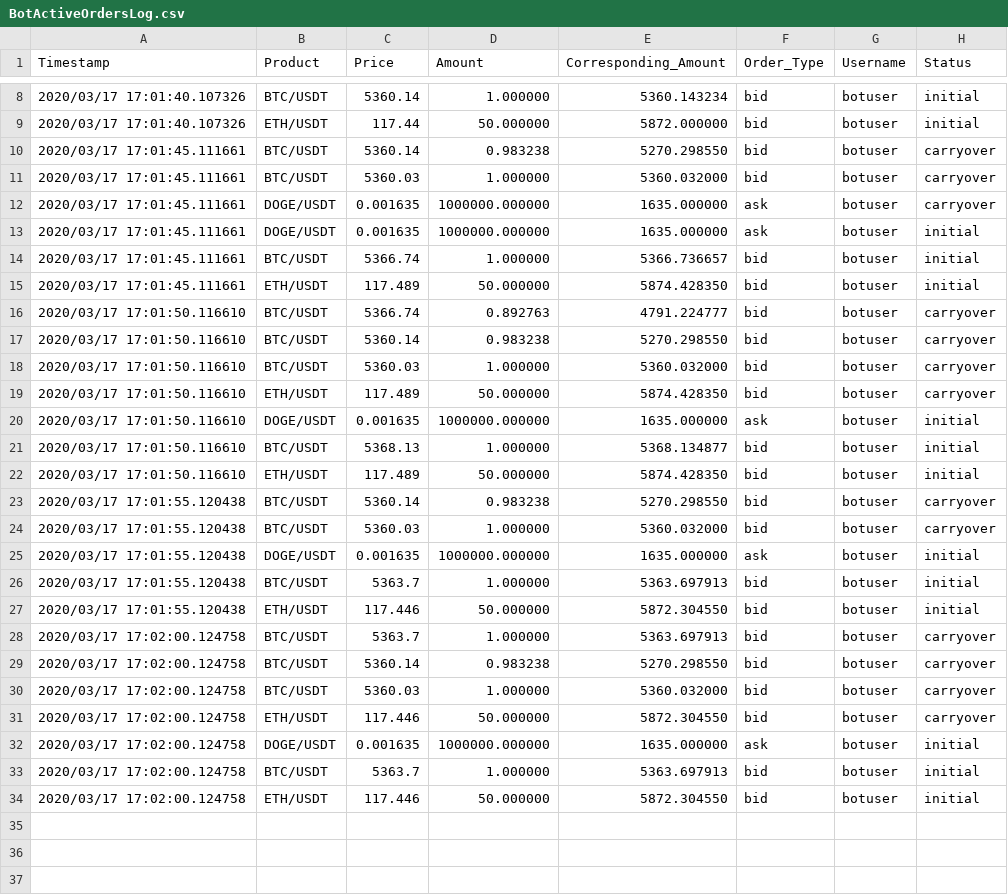
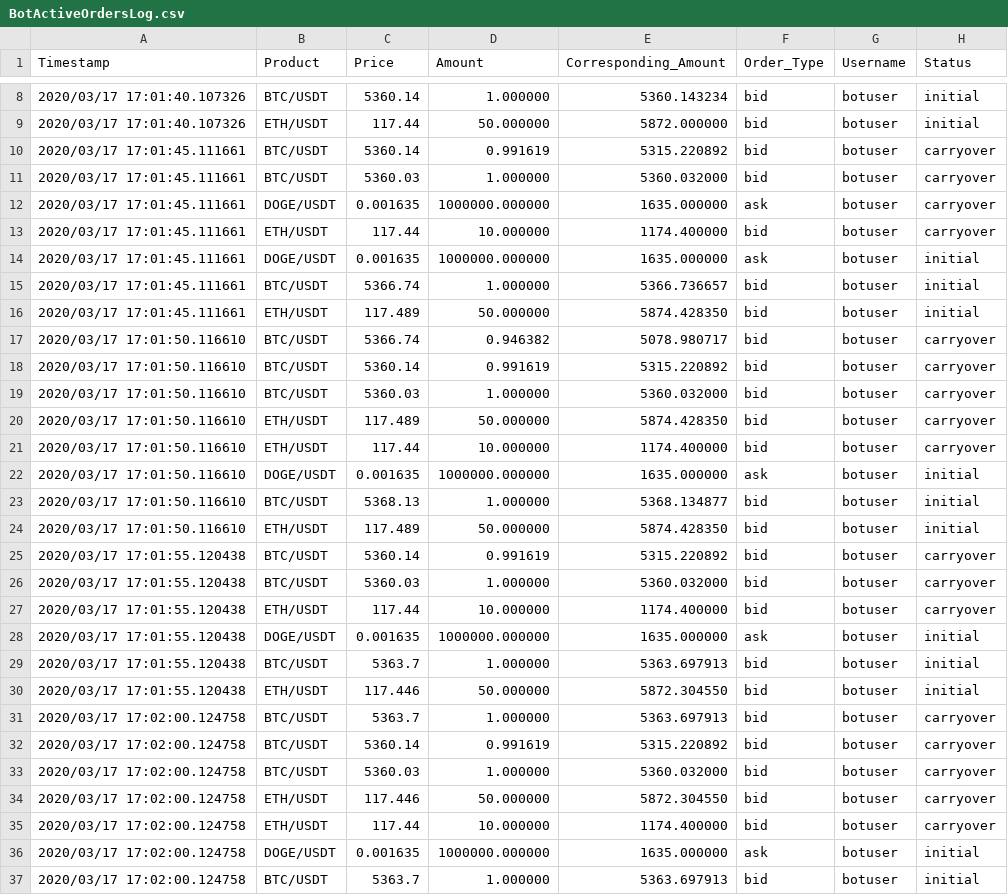
Before and after one commit to blockshade83/merkelBot, a CSV file: BotActiveOrdersLog.csv, drawn as a sheet; only a part is shown, gaps mark what is left out; the shorter side is filled out with more unchanged rows.

```diff
--- a/BotActiveOrdersLog.csv
+++ b/BotActiveOrdersLog.csv
@@ -9,5 +9,6 @@ Timestamp,Product,Price,Amount,Corresponding_Amount,Order_Type,Username,Status
 2020/03/17 17:01:40.107326,ETH/USDT,117.44,50.000000,5872.000000,bid,botuser,initial
-2020/03/17 17:01:45.111661,BTC/USDT,5360.14,0.983238,5270.298550,bid,botuser,carryover
+2020/03/17 17:01:45.111661,BTC/USDT,5360.14,0.991619,5315.220892,bid,botuser,carryover
 2020/03/17 17:01:45.111661,BTC/USDT,5360.03,1.000000,5360.032000,bid,botuser,carryover
 2020/03/17 17:01:45.111661,DOGE/USDT,0.001635,1000000.000000,1635.000000,ask,botuser,carryover
+2020/03/17 17:01:45.111661,ETH/USDT,117.44,10.000000,1174.400000,bid,botuser,carryover
 2020/03/17 17:01:45.111661,DOGE/USDT,0.001635,1000000.000000,1635.000000,ask,botuser,initial
@@ -15,6 +16,7 @@ Timestamp,Product,Price,Amount,Corresponding_Amount,Order_Type,Username,Status
 2020/03/17 17:01:45.111661,ETH/USDT,117.489,50.000000,5874.428350,bid,botuser,initial
-2020/03/17 17:01:50.116610,BTC/USDT,5366.74,0.892763,4791.224777,bid,botuser,carryover
-2020/03/17 17:01:50.116610,BTC/USDT,5360.14,0.983238,5270.298550,bid,botuser,carryover
+2020/03/17 17:01:50.116610,BTC/USDT,5366.74,0.946382,5078.980717,bid,botuser,carryover
+2020/03/17 17:01:50.116610,BTC/USDT,5360.14,0.991619,5315.220892,bid,botuser,carryover
 2020/03/17 17:01:50.116610,BTC/USDT,5360.03,1.000000,5360.032000,bid,botuser,carryover
 2020/03/17 17:01:50.116610,ETH/USDT,117.489,50.000000,5874.428350,bid,botuser,carryover
+2020/03/17 17:01:50.116610,ETH/USDT,117.44,10.000000,1174.400000,bid,botuser,carryover
 2020/03/17 17:01:50.116610,DOGE/USDT,0.001635,1000000.000000,1635.000000,ask,botuser,initial
@@ -22,4 +24,5 @@ Timestamp,Product,Price,Amount,Corresponding_Amount,Order_Type,Username,Status
 2020/03/17 17:01:50.116610,ETH/USDT,117.489,50.000000,5874.428350,bid,botuser,initial
-2020/03/17 17:01:55.120438,BTC/USDT,5360.14,0.983238,5270.298550,bid,botuser,carryover
+2020/03/17 17:01:55.120438,BTC/USDT,5360.14,0.991619,5315.220892,bid,botuser,carryover
 2020/03/17 17:01:55.120438,BTC/USDT,5360.03,1.000000,5360.032000,bid,botuser,carryover
+2020/03/17 17:01:55.120438,ETH/USDT,117.44,10.000000,1174.400000,bid,botuser,carryover
 2020/03/17 17:01:55.120438,DOGE/USDT,0.001635,1000000.000000,1635.000000,ask,botuser,initial
@@ -28,5 +31,6 @@ Timestamp,Product,Price,Amount,Corresponding_Amount,Order_Type,Username,Status
 2020/03/17 17:02:00.124758,BTC/USDT,5363.7,1.000000,5363.697913,bid,botuser,carryover
-2020/03/17 17:02:00.124758,BTC/USDT,5360.14,0.983238,5270.298550,bid,botuser,carryover
+2020/03/17 17:02:00.124758,BTC/USDT,5360.14,0.991619,5315.220892,bid,botuser,carryover
 2020/03/17 17:02:00.124758,BTC/USDT,5360.03,1.000000,5360.032000,bid,botuser,carryover
 2020/03/17 17:02:00.124758,ETH/USDT,117.446,50.000000,5872.304550,bid,botuser,carryover
+2020/03/17 17:02:00.124758,ETH/USDT,117.44,10.000000,1174.400000,bid,botuser,carryover
 2020/03/17 17:02:00.124758,DOGE/USDT,0.001635,1000000.000000,1635.000000,ask,botuser,initial
```
Also changed, not shown: BotCancelledOrdersLog.csv, BotSalesLog.csv, 11 other files.
